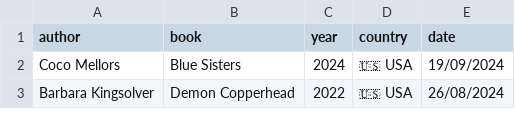
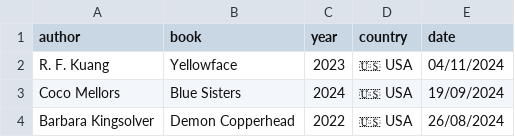
Before and after one commit to FrankKair/FrankKair.github.io, a CSV file: books.csv, drawn as a sheet; only a part is shown; the diff names each change by its address in the sheet, - before the commit and + after, or states it on an @@ line.

```diff
--- a/books.csv
+++ b/books.csv
+row 2: R. F. Kuang | Yellowface | 2023 | 🇺🇸 USA | 04/11/2024
```
Also changed, not shown: music.csv, 4 other files.
